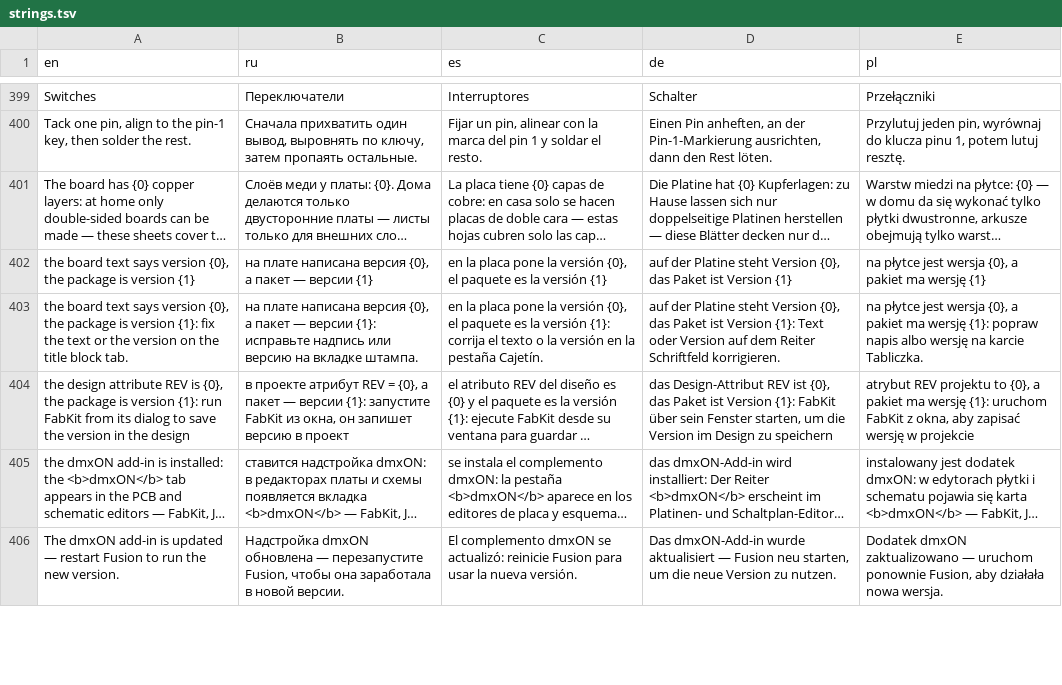
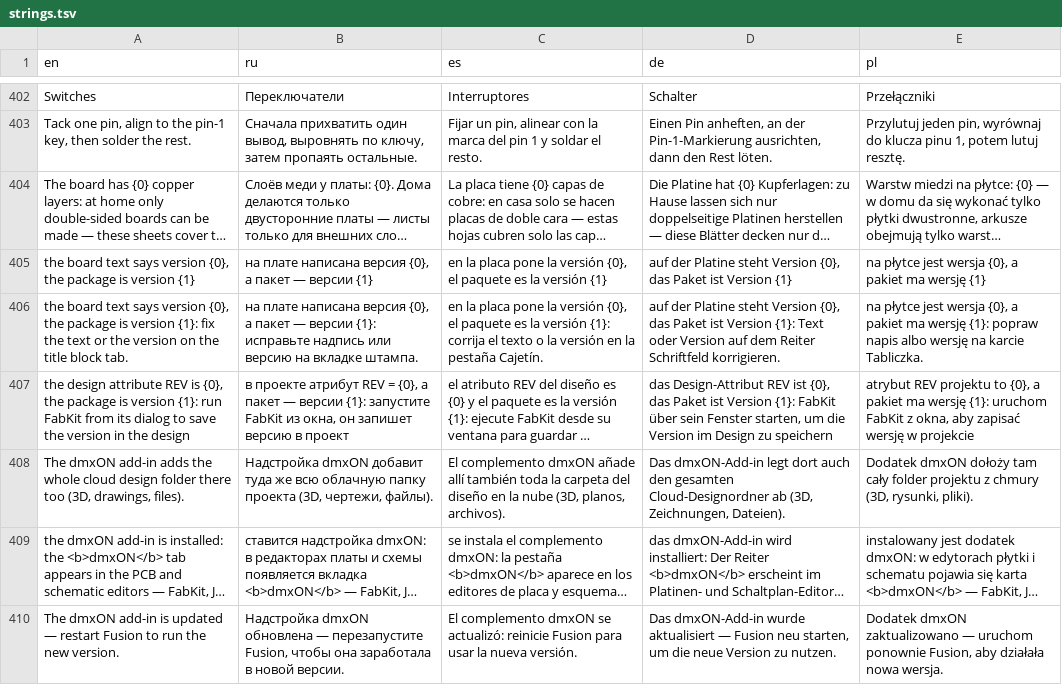
Before and after one commit to AlexSmith2025/dmxON-FabKit, a TSV file: lang/strings.tsv, drawn as a sheet; only a part is shown, gaps mark what is left out; long unchanged cells end in …; the diff covers the shown part only; the diff names each change by its address in the sheet, - before the commit and + after, or states it on an @@ line.

Commit message:
dmxON FabKit 2.5.0: FabKit writes the design backup itself
- Backup option (on by default): schematic + board (EAGLE 9, unsaved changes, embedded libraries) -> <board>_v<version>_backup_<date>.zip in 05_BACKUP, no add-in needed
- dmxON add-in 1.3.0 adds the whole cloud folder there as <board>_v<version>_cloud_<date>.zip

```diff
--- a/lang/strings.tsv
+++ b/lang/strings.tsv
+row 408: The dmxON add-in adds the whole cloud design folder there too (3D, drawings, files). | Надстройка dmxON добавит туда же всю облачную папку проекта (3D, чертежи, файлы). | El complemento dmxON añade allí también toda la carpeta del diseño en la nube (3D, planos, archivos). | Das dmxON-Add-in legt dort auch den gesamten Cloud-Designordner ab (3D, Zeichnungen, Dateien). | Dodatek dmxON dołoży tam cały folder projektu z chmury (3D, rysunki, pliki).
```
Also changed, not shown: 5 added rows and 4 removed rows elsewhere in this file, 14 other files.
